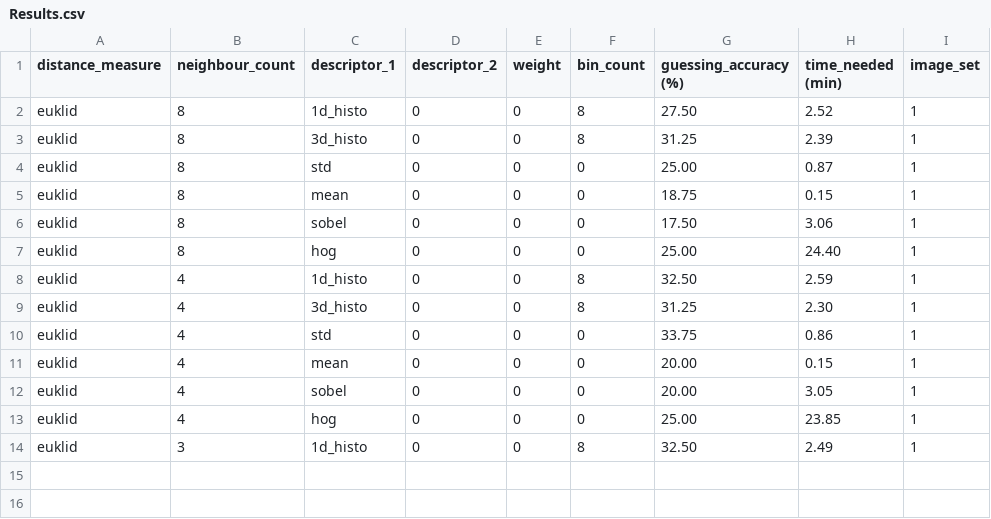
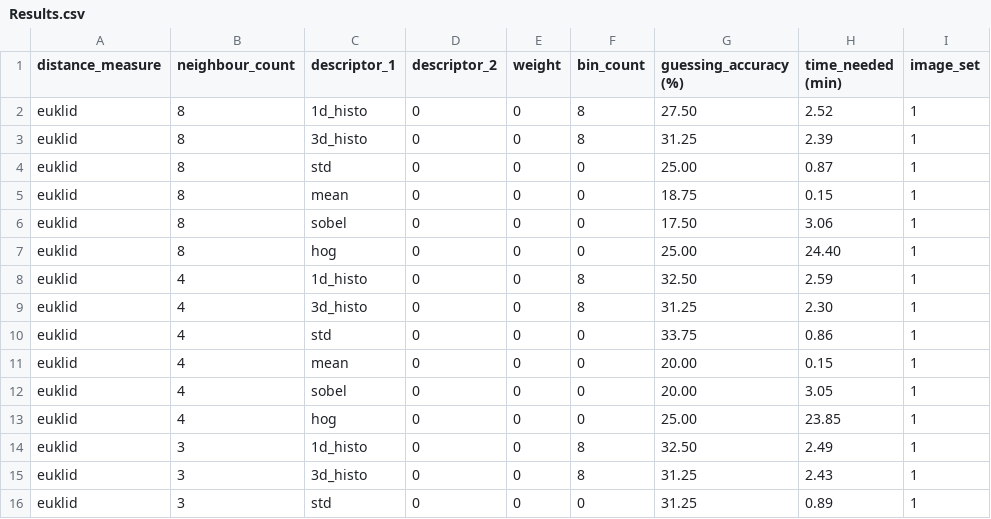
Before and after one commit to LukaZdr/Project-fast-snail, a CSV file: manual_approach/Results.csv, drawn as a sheet; the diff names each change by its address in the sheet, - before the commit and + after, or states it on an @@ line.

Commit message:
manual approach edited

```diff
--- a/manual_approach/Results.csv
+++ b/manual_approach/Results.csv
+row 15: euklid | 3 | 3d_histo | 0 | 0 | 8 | 31.25 | 2.43 | 1
+row 16: euklid | 3 | std | 0 | 0 | 0 | 31.25 | 0.89 | 1
```
Also changed, not shown: 1 other file.
